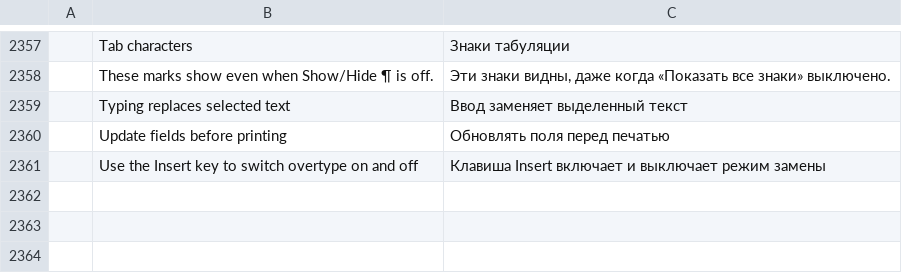
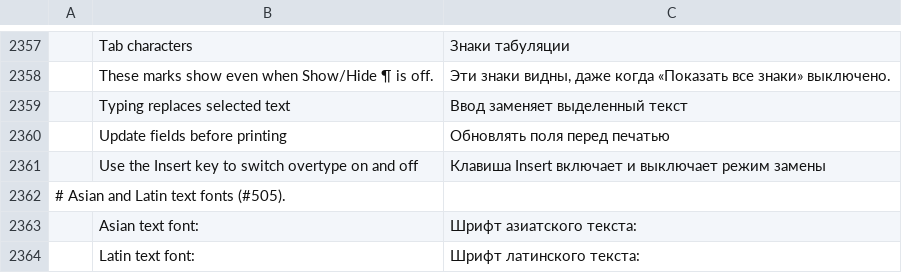
Before and after one commit to 0x-fork/wordcraft, a TSV file: crates/ui-egui/src/i18n/ru.tsv, drawn as a sheet; only a part is shown, gaps mark what is left out; the diff names each change by its address in the sheet, - before the commit and + after, or states it on an @@ line.

```diff
--- a/crates/ui-egui/src/i18n/ru.tsv
+++ b/crates/ui-egui/src/i18n/ru.tsv
+row 2362: # Asian and Latin text fonts (#505).
+row 2363:  | Asian text font: | Шрифт азиатского текста:
+row 2364:  | Latin text font: | Шрифт латинского текста:
```
Also changed, not shown: crates/ui-egui/src/i18n/es.tsv, crates/ui-egui/src/i18n/ja.tsv, 18 other files.
